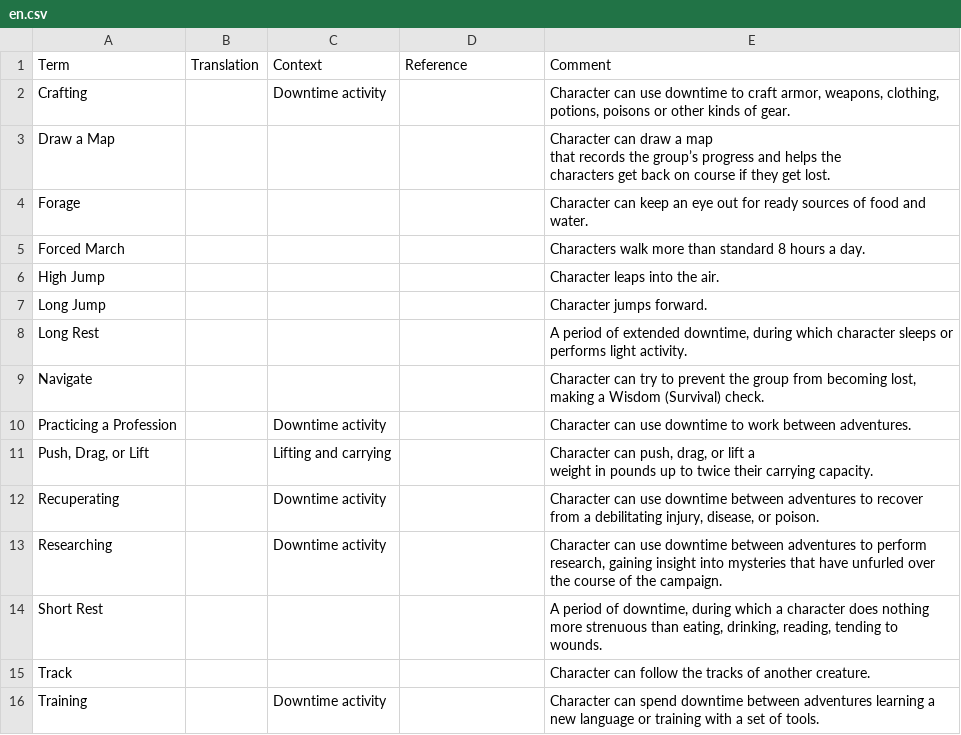
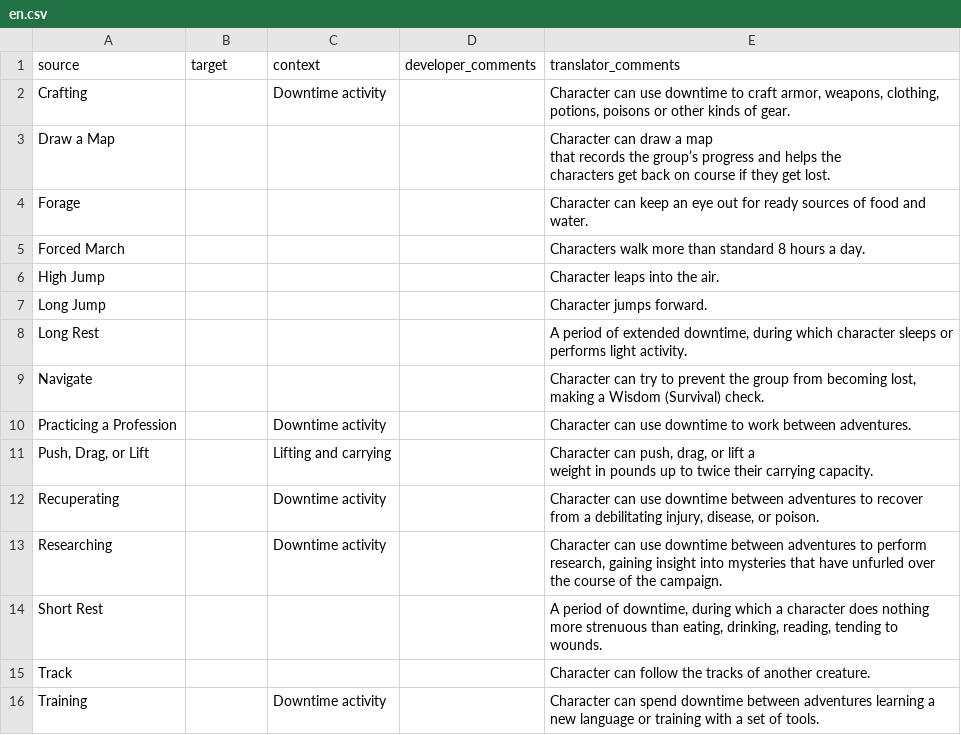
Before and after one commit to Stari-kolomoni/lexicon-translations, a CSV file: D&D 5e/Activities/en.csv, drawn as a sheet.

Commit message:
Change translation structure for D&D

```diff
--- a/D&D 5e/Activities/en.csv
+++ b/D&D 5e/Activities/en.csv
@@ -1,2 +1,2 @@
-Term,Translation,Context,Reference,Comment
+source,target,context,developer_comments,translator_comments
 Crafting,,Downtime activity,,"Character can use downtime to craft armor, weapons, clothing, potions, poisons or other kinds of gear."
```
